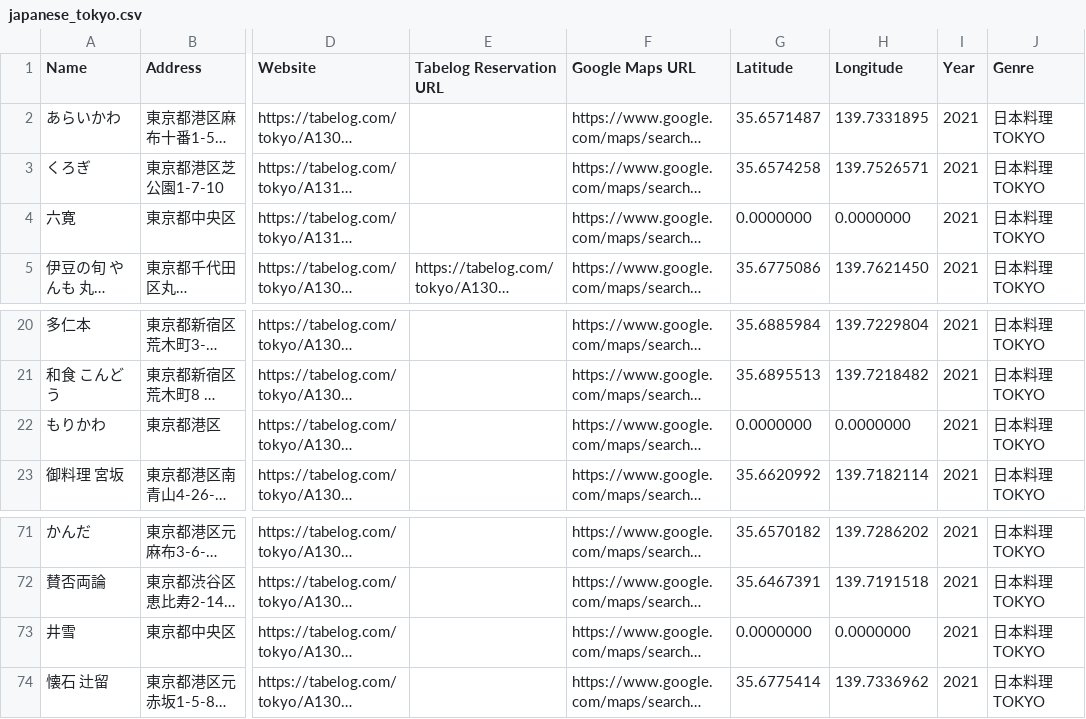
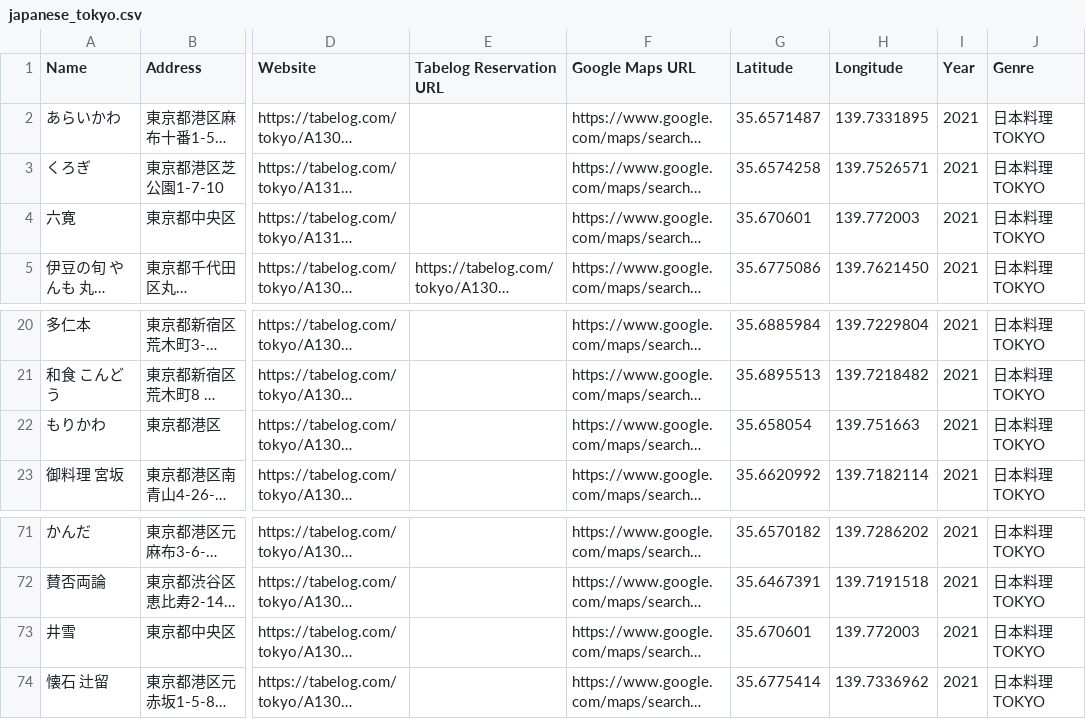
Before and after one commit to Npieju/hyakumeiten-list, a CSV file: data/2021/by_genre/japanese_tokyo.csv, drawn as a sheet; only a part is shown, gaps mark what is left out; long unchanged cells end in …; the diff names each change by its address in the sheet, - before the commit and + after, or states it on an @@ line.

```diff
--- a/data/2021/by_genre/japanese_tokyo.csv
+++ b/data/2021/by_genre/japanese_tokyo.csv
-G4 (Latitude): 0.0000000
+G4 (Latitude): 35.670601
-H4 (Longitude): 0.0000000
+H4 (Longitude): 139.772003
-G22 (Latitude): 0.0000000
+G22 (Latitude): 35.658054
-H22 (Longitude): 0.0000000
+H22 (Longitude): 139.751663
-G73 (Latitude): 0.0000000
+G73 (Latitude): 35.670601
-H73 (Longitude): 0.0000000
+H73 (Longitude): 139.772003
```
Also changed, not shown: data/2021/by_region/kansai.csv, data/2021/by_region/kanto.csv, 37 other files.
